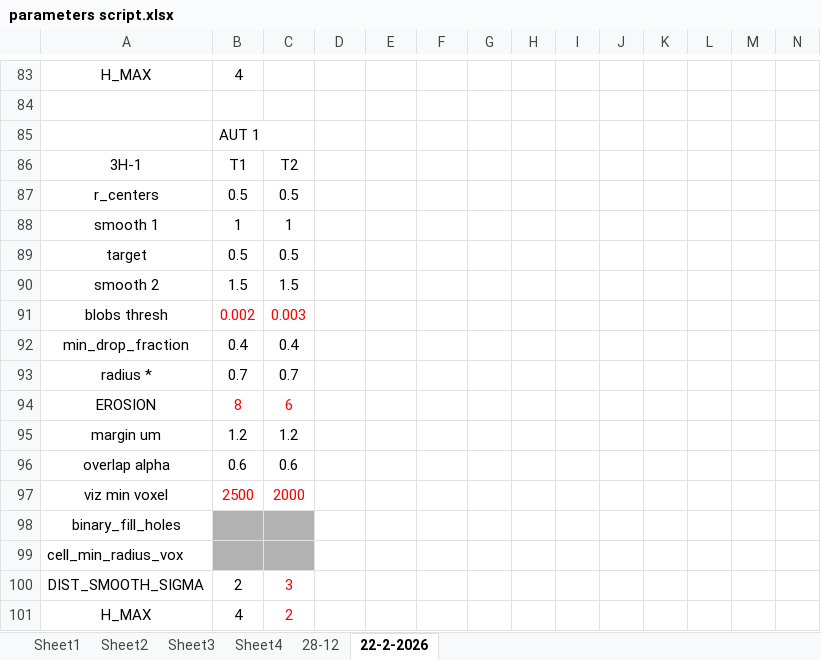
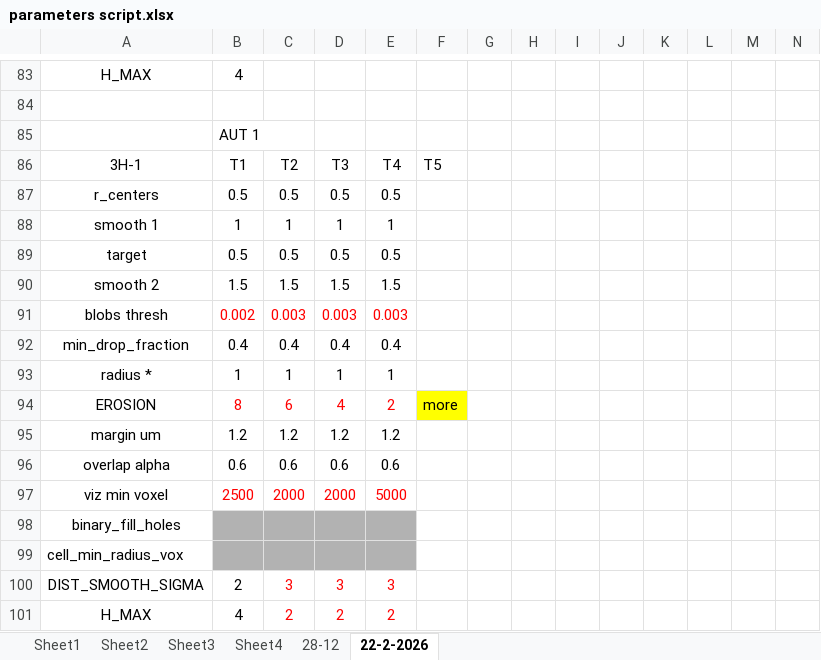
Before and after one commit to Nahuel88Ar/Lysosomes, an Excel workbook: parameters script.xlsx, sheet 22-2-2026, drawn as a sheet; only a part is shown, gaps mark what is left out; values as stored, in another font and other column widths than the file's, no borders; removed rows and columns are numbered as before the commit, all else as after; rows hold the shown columns only; the diff covers the shown part only; the diff names each change by its address in the sheet, - before the commit and + after, or states it on an @@ line.

```diff
--- a/parameters script.xlsx (sheet 22-2-2026)
+++ b/parameters script.xlsx (sheet 22-2-2026)
-D86: (empty)
+D86: T3
-E86: (empty)
+E86: T4
-F86: (empty)
+F86: T5
-D87: (empty)
+D87: 0.5
-E87: (empty)
+E87: 0.5
-D88: (empty)
+D88: 1
-E88: (empty)
+E88: 1
-D89: (empty)
+D89: 0.5
-E89: (empty)
+E89: 0.5
-D90: (empty)
+D90: 1.5
-E90: (empty)
+E90: 1.5
-D91: (empty)
+D91: 0.003
-E91: (empty)
+E91: 0.003
-D92: (empty)
+D92: 0.4
-E92: (empty)
+E92: 0.4
-row 93: radius * | 0.7 | 0.7
+row 93: radius * | 1 | 1 | 1 | 1
-D94: (empty)
+D94: 4
-E94: (empty)
+E94: 2
-F94: (empty)
+F94: more
-F94 fill: none
+F94 fill: #FFFF00
-D95: (empty)
+D95: 1.2
-E95: (empty)
+E95: 1.2
-D96: (empty)
+D96: 0.6
-E96: (empty)
+E96: 0.6
-D97: (empty)
+D97: 2000
-E97: (empty)
+E97: 5000
-D98:E99 fill: none
+D98:E99 fill: #B2B2B2
-D100: (empty)
+D100: 3
-E100: (empty)
+E100: 3
-D101: (empty)
+D101: 2
-E101: (empty)
+E101: 2
```
Also changed, not shown: 18 added rows, 29 edited cells and cell formats elsewhere in this sheet, 1 other file.
